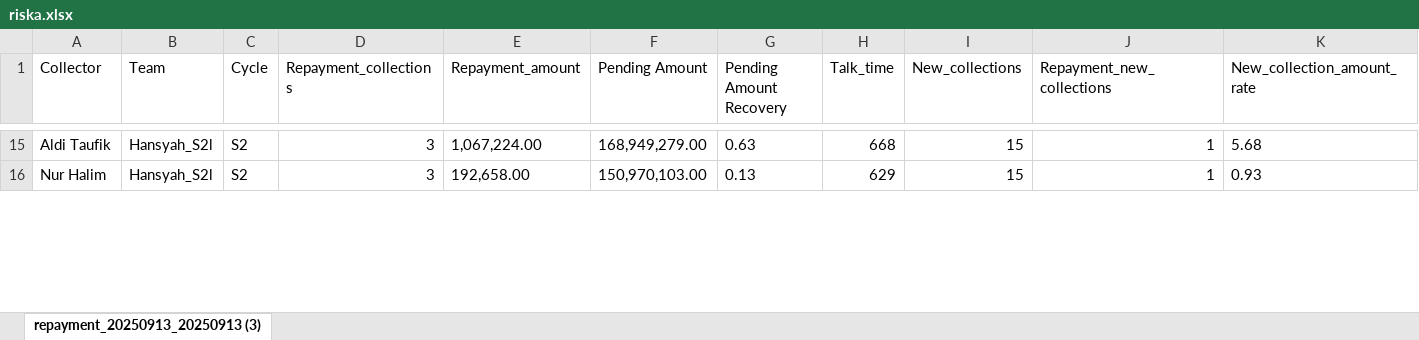
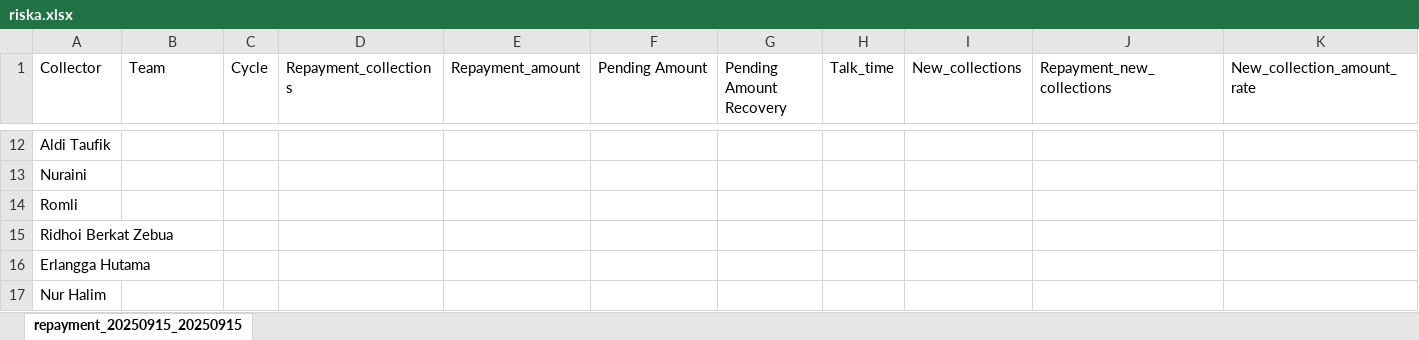
Before and after one commit to hansyahm99/first-project, an Excel workbook: riska.xlsx, sheet repayment_20250915_20250915, drawn as a sheet; only a part is shown, gaps mark what is left out; values as stored, in another font and other column widths than the file's, no borders; addresses are those after the commit; rows hold the shown columns only; the diff covers the shown part only; the diff names each change by its address in the sheet, - before the commit and + after, or states it on an @@ line.

```diff
--- a/riska.xlsx (sheet repayment_20250915_20250915)
+++ b/riska.xlsx (sheet repayment_20250915_20250915)
-sheet tab: repayment_20250913_20250913 (3)
+sheet tab: repayment_20250915_20250915
-B12 (Team): Hansyah_S2l
+B12 (Team): (empty)
-C12 (Cycle): S2
+C12 (Cycle): (empty)
-D12 (Repayment_collections): 3
+D12 (Repayment_collections): (empty)
-E12 (Repayment_amount): 1,067,224.00
+E12 (Repayment_amount): (empty)
-F12 (Pending Amount): 168,949,279.00
+F12 (Pending Amount): (empty)
-G12 (Pending Amount Recovery): 0.63
+G12 (Pending Amount Recovery): (empty)
-H12 (Talk_time): 668
+H12 (Talk_time): (empty)
-I12 (New_collections): 15
+I12 (New_collections): (empty)
-J12 (Repayment_new_collections): 1
+J12 (Repayment_new_collections): (empty)
-K12 (New_collection_amount_rate): 5.68
+K12 (New_collection_amount_rate): (empty)
+row 13: Nuraini
+row 14: Romli
+row 15: Ridhoi Berkat Zebua
+row 16: Erlangga Hutama
-B17 (Team): Hansyah_S2l
+B17 (Team): (empty)
-C17 (Cycle): S2
+C17 (Cycle): (empty)
-D17 (Repayment_collections): 3
+D17 (Repayment_collections): (empty)
-E17 (Repayment_amount): 192,658.00
+E17 (Repayment_amount): (empty)
-F17 (Pending Amount): 150,970,103.00
+F17 (Pending Amount): (empty)
-G17 (Pending Amount Recovery): 0.13
+G17 (Pending Amount Recovery): (empty)
-H17 (Talk_time): 629
+H17 (Talk_time): (empty)
-I17 (New_collections): 15
+I17 (New_collections): (empty)
-J17 (Repayment_new_collections): 1
+J17 (Repayment_new_collections): (empty)
-K17 (New_collection_amount_rate): 0.93
+K17 (New_collection_amount_rate): (empty)
```
Also changed, not shown: 8 added rows, 12 removed rows and 29 edited cells elsewhere in this sheet, nurlita.xlsx, riskuy.xlsx, 1 other file.
